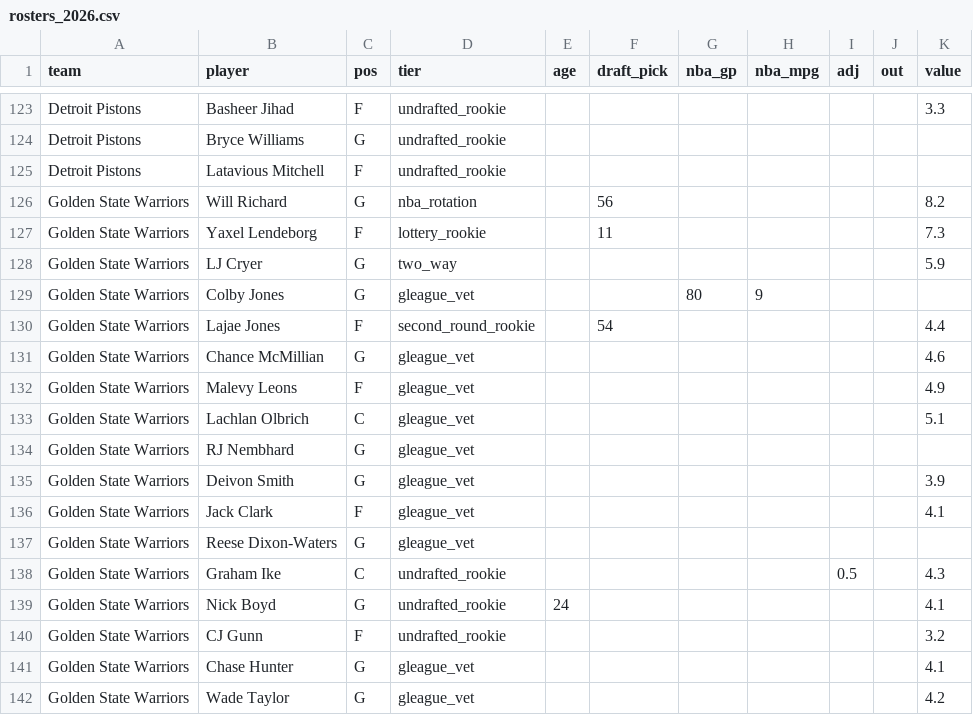
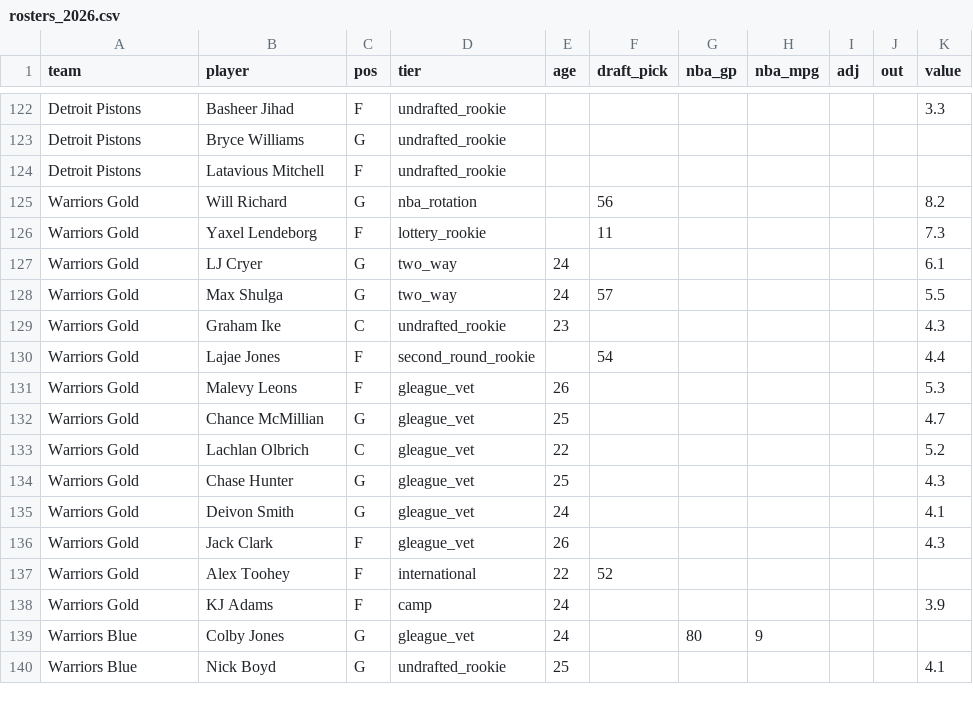
Before and after one commit to taking0verMDL/X, a CSV file: summer_league/rosters_2026.csv, drawn as a sheet; only a part is shown, gaps mark what is left out; the diff covers the shown part only.

```diff
--- a/summer_league/rosters_2026.csv
+++ b/summer_league/rosters_2026.csv
@@ -125,18 +124,17 @@ Detroit Pistons,Bryce Williams,G,undrafted_rookie,,,,,,,
 Detroit Pistons,Latavious Mitchell,F,undrafted_rookie,,,,,,,
-Golden State Warriors,Will Richard,G,nba_rotation,,56,,,,,8.2
-Golden State Warriors,Yaxel Lendeborg,F,lottery_rookie,,11,,,,,7.3
-Golden State Warriors,LJ Cryer,G,two_way,,,,,,,5.9
-Golden State Warriors,Colby Jones,G,gleague_vet,,,80,9,,,
-Golden State Warriors,Lajae Jones,F,second_round_rookie,,54,,,,,4.4
-Golden State Warriors,Chance McMillian,G,gleague_vet,,,,,,,4.6
-Golden State Warriors,Malevy Leons,F,gleague_vet,,,,,,,4.9
-Golden State Warriors,Lachlan Olbrich,C,gleague_vet,,,,,,,5.1
-Golden State Warriors,RJ Nembhard,G,gleague_vet,,,,,,,
-Golden State Warriors,Deivon Smith,G,gleague_vet,,,,,,,3.9
-Golden State Warriors,Jack Clark,F,gleague_vet,,,,,,,4.1
-Golden State Warriors,Reese Dixon-Waters,G,gleague_vet,,,,,,,
-Golden State Warriors,Graham Ike,C,undrafted_rookie,,,,,0.5,,4.3
-Golden State Warriors,Nick Boyd,G,undrafted_rookie,24,,,,,,4.1
-Golden State Warriors,CJ Gunn,F,undrafted_rookie,,,,,,,3.2
-Golden State Warriors,Chase Hunter,G,gleague_vet,,,,,,,4.1
-Golden State Warriors,Wade Taylor,G,gleague_vet,,,,,,,4.2
+Warriors Gold,Will Richard,G,nba_rotation,,56,,,,,8.2
+Warriors Gold,Yaxel Lendeborg,F,lottery_rookie,,11,,,,,7.3
+Warriors Gold,LJ Cryer,G,two_way,24,,,,,,6.1
+Warriors Gold,Max Shulga,G,two_way,24,57,,,,,5.5
+Warriors Gold,Graham Ike,C,undrafted_rookie,23,,,,,,4.3
+Warriors Gold,Lajae Jones,F,second_round_rookie,,54,,,,,4.4
+Warriors Gold,Malevy Leons,F,gleague_vet,26,,,,,,5.3
+Warriors Gold,Chance McMillian,G,gleague_vet,25,,,,,,4.7
+Warriors Gold,Lachlan Olbrich,C,gleague_vet,22,,,,,,5.2
+Warriors Gold,Chase Hunter,G,gleague_vet,25,,,,,,4.3
+Warriors Gold,Deivon Smith,G,gleague_vet,24,,,,,,4.1
+Warriors Gold,Jack Clark,F,gleague_vet,26,,,,,,4.3
+Warriors Gold,Alex Toohey,F,international,22,52,,,,,
+Warriors Gold,KJ Adams,F,camp,24,,,,,,3.9
+Warriors Blue,Colby Jones,G,gleague_vet,24,,80,9,,,
+Warriors Blue,Nick Boyd,G,undrafted_rookie,25,,,,,,4.1
```
Also changed, not shown: 7 added rows, 4 removed rows and 6 edited cells elsewhere in this file, summer_league/ratings_2026.csv.
